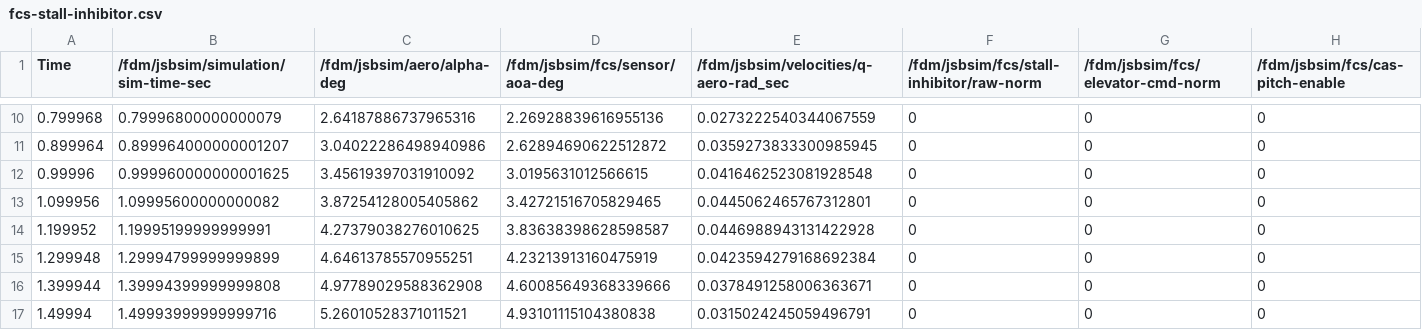
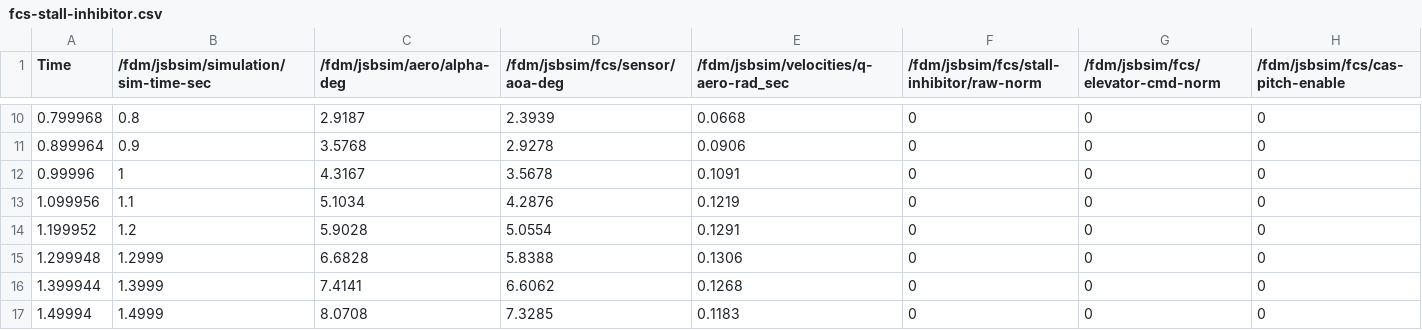
Before and after one commit to Zaretto/F-15, a CSV file: autotest/validation-package/fcs-stall-inhibitor.csv, drawn as a sheet; only a part is shown, gaps mark what is left out; the diff covers the shown part only; the diff names each change by its address in the sheet, - before the commit and + after, or states it on an @@ line.

```diff
--- a/autotest/validation-package/fcs-stall-inhibitor.csv
+++ b/autotest/validation-package/fcs-stall-inhibitor.csv
-B10: 0.79996800000000079
+B10: 0.8
-C10 (/fdm/jsbsim/aero/alpha-deg): 2.64187886737965316
+C10 (/fdm/jsbsim/aero/alpha-deg): 2.9187
-D10 (/fdm/jsbsim/fcs/sensor/aoa-deg): 2.26928839616955136
+D10 (/fdm/jsbsim/fcs/sensor/aoa-deg): 2.3939
-E10: 0.0273222540344067559
+E10: 0.0668
-B11: 0.899964000000001207
+B11: 0.9
-C11 (/fdm/jsbsim/aero/alpha-deg): 3.04022286498940986
+C11 (/fdm/jsbsim/aero/alpha-deg): 3.5768
-D11 (/fdm/jsbsim/fcs/sensor/aoa-deg): 2.62894690622512872
+D11 (/fdm/jsbsim/fcs/sensor/aoa-deg): 2.9278
-E11: 0.0359273833300985945
+E11: 0.0906
-B12: 0.999960000000001625
+B12: 1
-C12 (/fdm/jsbsim/aero/alpha-deg): 3.45619397031910092
+C12 (/fdm/jsbsim/aero/alpha-deg): 4.3167
-D12 (/fdm/jsbsim/fcs/sensor/aoa-deg): 3.0195631012566615
+D12 (/fdm/jsbsim/fcs/sensor/aoa-deg): 3.5678
-E12: 0.0416462523081928548
+E12: 0.1091
-B13: 1.09995600000000082
+B13: 1.1
-C13 (/fdm/jsbsim/aero/alpha-deg): 3.87254128005405862
+C13 (/fdm/jsbsim/aero/alpha-deg): 5.1034
-D13 (/fdm/jsbsim/fcs/sensor/aoa-deg): 3.42721516705829465
+D13 (/fdm/jsbsim/fcs/sensor/aoa-deg): 4.2876
-E13: 0.0445062465767312801
+E13: 0.1219
-B14: 1.19995199999999991
+B14: 1.2
-C14 (/fdm/jsbsim/aero/alpha-deg): 4.27379038276010625
+C14 (/fdm/jsbsim/aero/alpha-deg): 5.9028
-D14 (/fdm/jsbsim/fcs/sensor/aoa-deg): 3.83638398628598587
+D14 (/fdm/jsbsim/fcs/sensor/aoa-deg): 5.0554
-E14: 0.0446988943131422928
+E14: 0.1291
-B15: 1.29994799999999899
+B15: 1.2999
-C15 (/fdm/jsbsim/aero/alpha-deg): 4.64613785570955251
+C15 (/fdm/jsbsim/aero/alpha-deg): 6.6828
-D15 (/fdm/jsbsim/fcs/sensor/aoa-deg): 4.23213913160475919
+D15 (/fdm/jsbsim/fcs/sensor/aoa-deg): 5.8388
-E15: 0.0423594279168692384
+E15: 0.1306
-B16: 1.39994399999999808
+B16: 1.3999
-C16 (/fdm/jsbsim/aero/alpha-deg): 4.97789029588362908
+C16 (/fdm/jsbsim/aero/alpha-deg): 7.4141
-D16 (/fdm/jsbsim/fcs/sensor/aoa-deg): 4.60085649368339666
+D16 (/fdm/jsbsim/fcs/sensor/aoa-deg): 6.6062
-E16: 0.0378491258006363671
+E16: 0.1268
-B17: 1.49993999999999716
+B17: 1.4999
-C17 (/fdm/jsbsim/aero/alpha-deg): 5.26010528371011521
+C17 (/fdm/jsbsim/aero/alpha-deg): 8.0708
-D17 (/fdm/jsbsim/fcs/sensor/aoa-deg): 4.93101115104380838
+D17 (/fdm/jsbsim/fcs/sensor/aoa-deg): 7.3285
-E17: 0.0315024245059496791
+E17: 0.1183
```
Also changed, not shown: 91 edited cells elsewhere in this file, autotest/validation-package/fcs-ari.csv, autotest/validation-package/fcs-departure-protection.csv, 20 other files.
